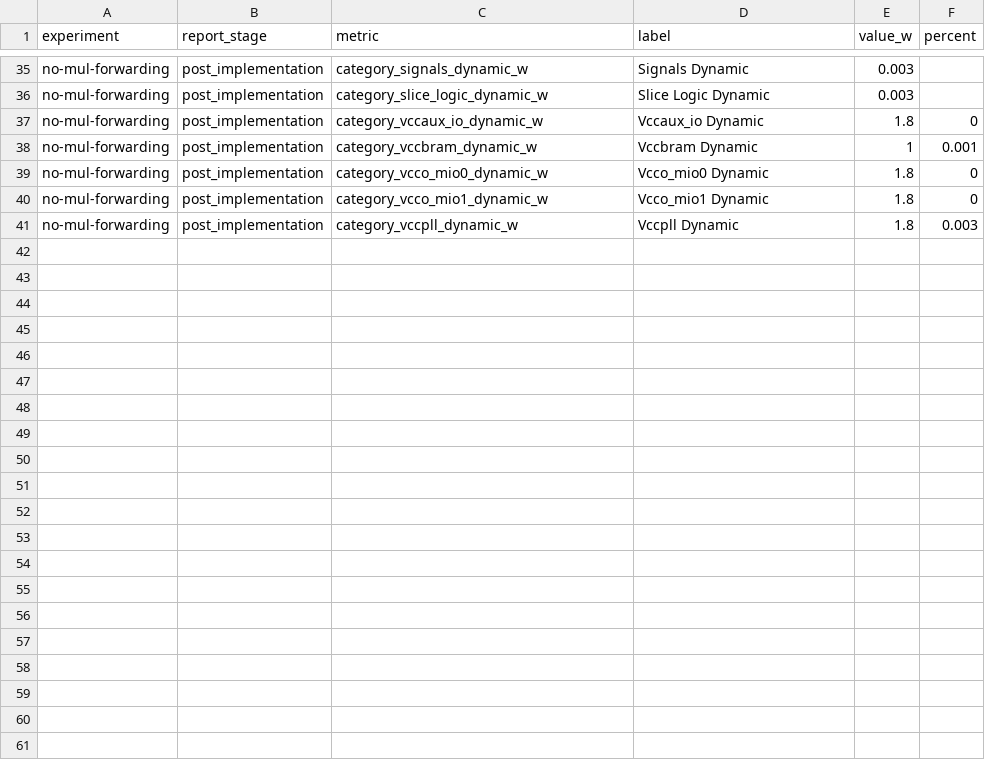
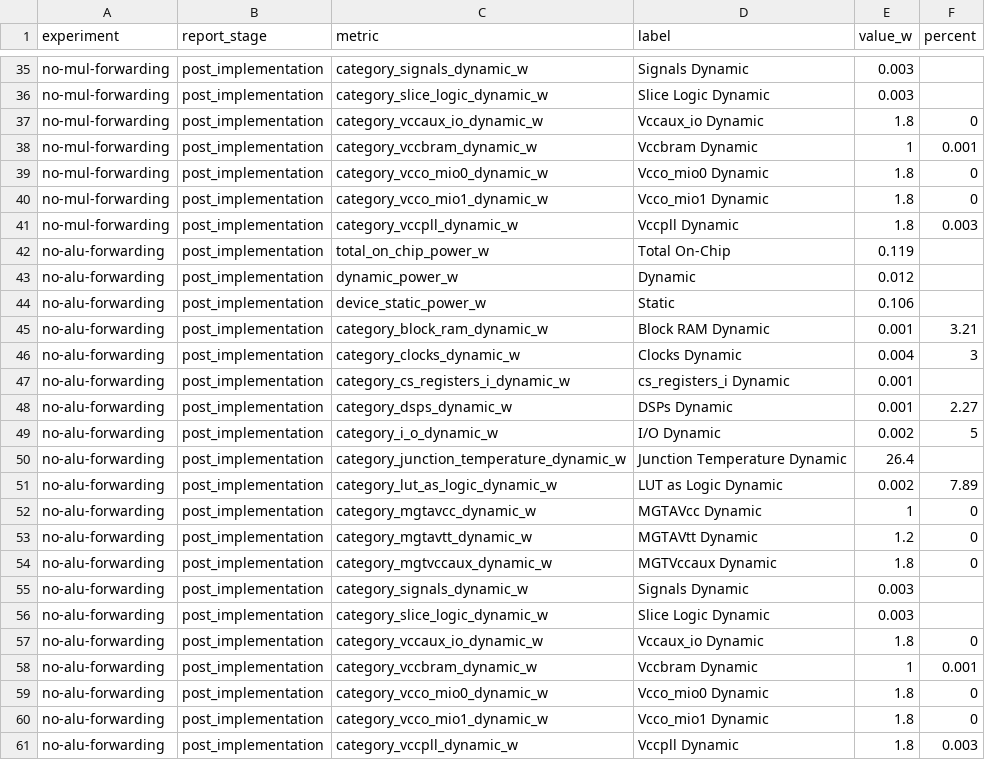
Before and after one commit to ACrispyCookie/ECE494-Microprocessor-Design, a CSV file: reports/summary/power_metrics.csv, drawn as a sheet; only a part is shown, gaps mark what is left out.

```diff
--- a/reports/summary/power_metrics.csv
+++ b/reports/summary/power_metrics.csv
@@ -41 +41,21 @@ no-mul-forwarding,post_implementation,category_vcco_mio1_dynamic_w,Vcco_mio1 Dyn
 no-mul-forwarding,post_implementation,category_vccpll_dynamic_w,Vccpll Dynamic,1.8,0.003
+no-alu-forwarding,post_implementation,total_on_chip_power_w,Total On-Chip,0.119,
+no-alu-forwarding,post_implementation,dynamic_power_w,Dynamic,0.012,
+no-alu-forwarding,post_implementation,device_static_power_w,Static,0.106,
+no-alu-forwarding,post_implementation,category_block_ram_dynamic_w,Block RAM Dynamic,0.001,3.21
+no-alu-forwarding,post_implementation,category_clocks_dynamic_w,Clocks Dynamic,0.004,3
+no-alu-forwarding,post_implementation,category_cs_registers_i_dynamic_w,cs_registers_i Dynamic,0.001,
+no-alu-forwarding,post_implementation,category_dsps_dynamic_w,DSPs Dynamic,0.001,2.27
+no-alu-forwarding,post_implementation,category_i_o_dynamic_w,I/O Dynamic,0.002,5
+no-alu-forwarding,post_implementation,category_junction_temperature_dynamic_w,Junction Temperature Dynamic,26.4,
+no-alu-forwarding,post_implementation,category_lut_as_logic_dynamic_w,LUT as Logic Dynamic,0.002,7.89
+no-alu-forwarding,post_implementation,category_mgtavcc_dynamic_w,MGTAVcc Dynamic,1,0
+no-alu-forwarding,post_implementation,category_mgtavtt_dynamic_w,MGTAVtt Dynamic,1.2,0
+no-alu-forwarding,post_implementation,category_mgtvccaux_dynamic_w,MGTVccaux Dynamic,1.8,0
+no-alu-forwarding,post_implementation,category_signals_dynamic_w,Signals Dynamic,0.003,
+no-alu-forwarding,post_implementation,category_slice_logic_dynamic_w,Slice Logic Dynamic,0.003,
+no-alu-forwarding,post_implementation,category_vccaux_io_dynamic_w,Vccaux_io Dynamic,1.8,0
+no-alu-forwarding,post_implementation,category_vccbram_dynamic_w,Vccbram Dynamic,1,0.001
+no-alu-forwarding,post_implementation,category_vcco_mio0_dynamic_w,Vcco_mio0 Dynamic,1.8,0
+no-alu-forwarding,post_implementation,category_vcco_mio1_dynamic_w,Vcco_mio1 Dynamic,1.8,0
+no-alu-forwarding,post_implementation,category_vccpll_dynamic_w,Vccpll Dynamic,1.8,0.003
```
Also changed, not shown: reports/summary/path_distribution.csv, reports/summary/timing_metrics.csv, 40 other files.
